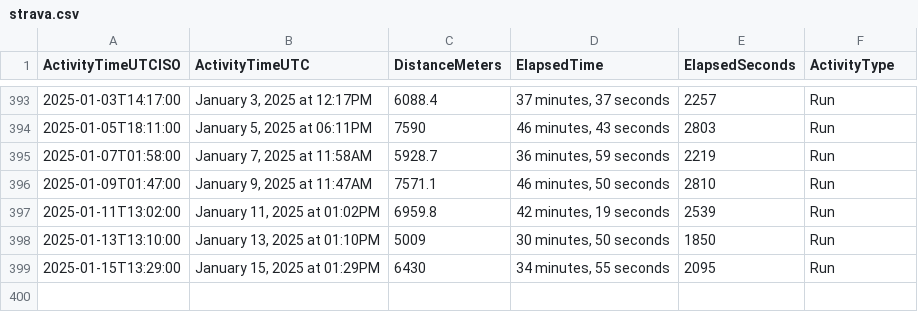
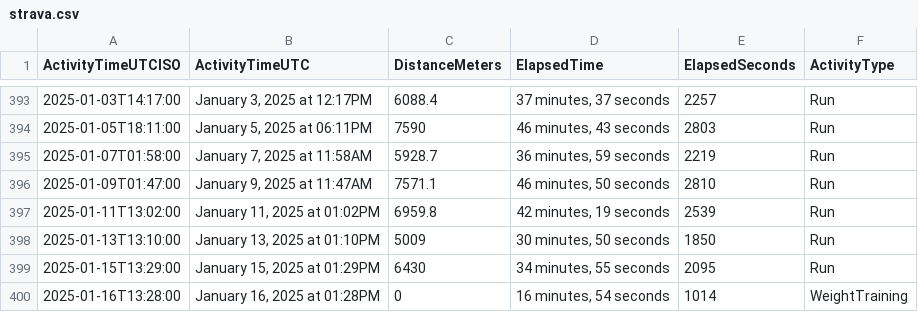
Before and after one commit to casassg/stats, a CSV file: strava.csv, drawn as a sheet; only a part is shown, gaps mark what is left out; the diff names each change by its address in the sheet, - before the commit and + after, or states it on an @@ line.

Commit message:
Flat: latest data (2025-01-16T13:24:04.708Z) {   "date": "2025-01-16T13:24:04.708Z",   "files": [     {       "name": "strava.csv",       "deltaBytes": 98,       "source": "https://docs.google.com/spreadsheets/d/1hQwF3sVDmqJ9rjAku9TIGDjpqrkhtO1QUyvLb5d2QFc/export?format=csv&gid=1980723697"     }   ] }

```diff
--- a/strava.csv
+++ b/strava.csv
+row 400: 2025-01-16T13:28:00 | January 16, 2025 at 01:28PM | 0 | 16 minutes, 54 seconds | 1014 | WeightTraining
```
